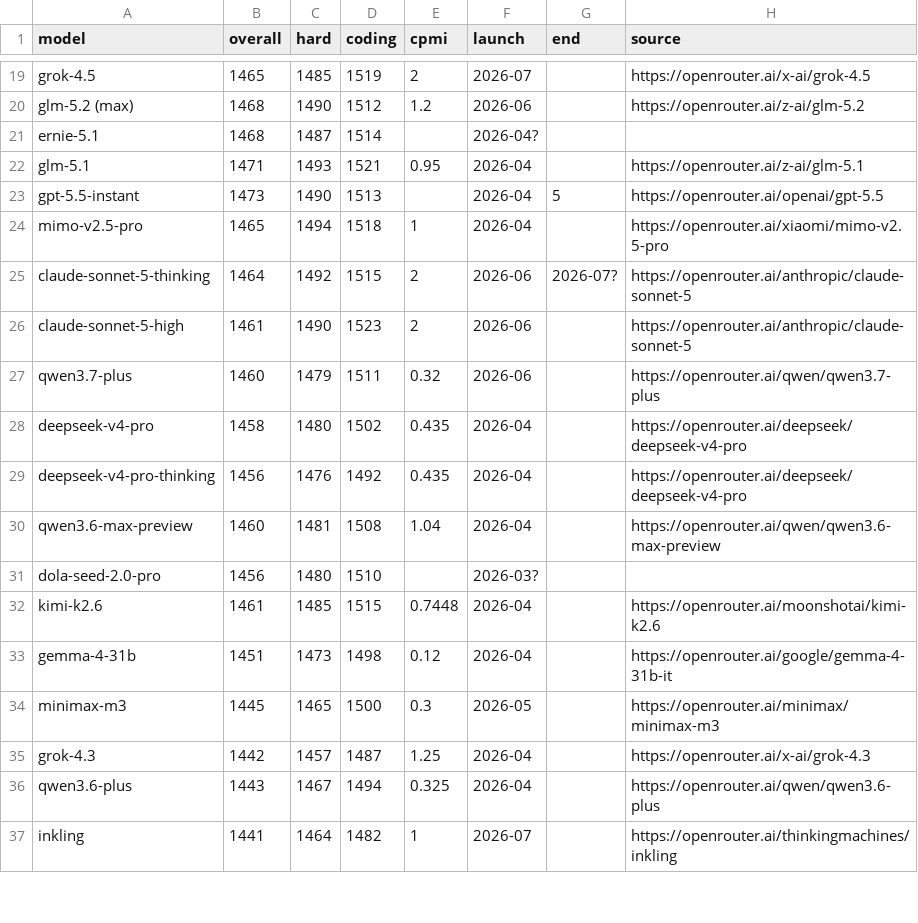
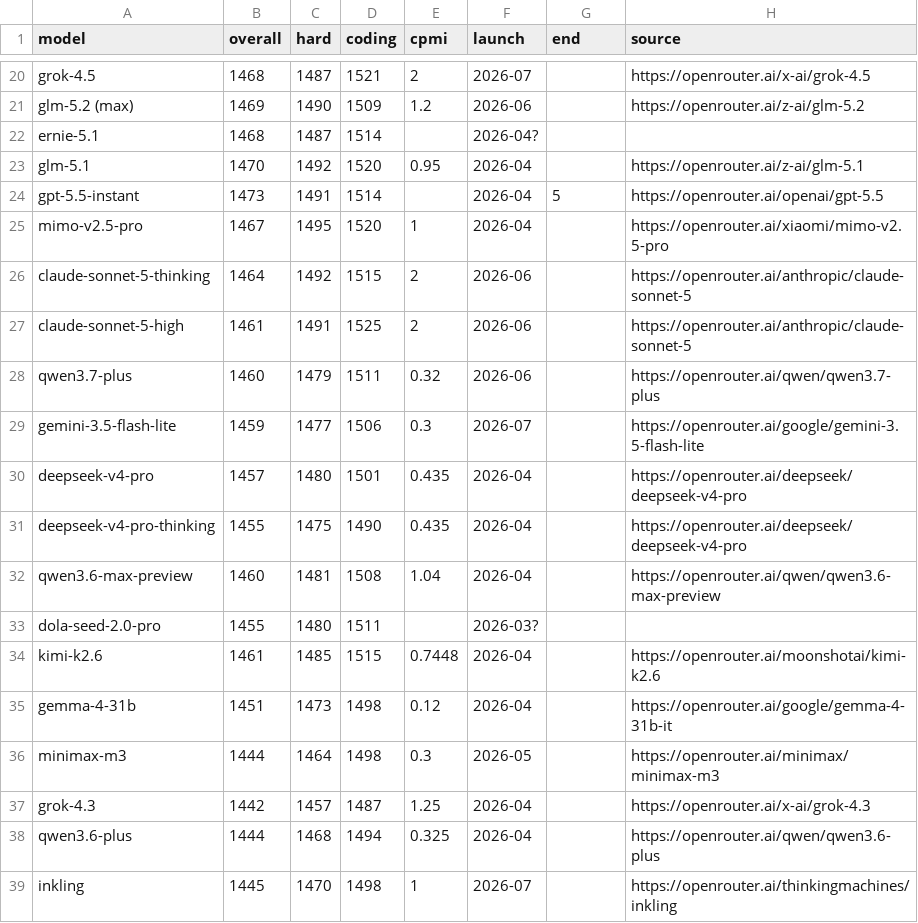
Before and after one commit to interneto/llm-pricing, a CSV file: data/elo.csv, drawn as a sheet; only a part is shown, gaps mark what is left out; addresses are those after the commit; the diff covers the shown part only; the diff names each change by its address in the sheet, - before the commit and + after, or states it on an @@ line.

```diff
--- a/data/elo.csv
+++ b/data/elo.csv
-B20 (overall): 1465
+B20 (overall): 1468
-C20 (hard): 1485
+C20 (hard): 1487
-D20 (coding): 1519
+D20 (coding): 1521
-B21 (overall): 1468
+B21 (overall): 1469
-D21 (coding): 1512
+D21 (coding): 1509
-B23 (overall): 1471
+B23 (overall): 1470
-C23 (hard): 1493
+C23 (hard): 1492
-D23 (coding): 1521
+D23 (coding): 1520
-C24 (hard): 1490
+C24 (hard): 1491
-D24 (coding): 1513
+D24 (coding): 1514
-B25 (overall): 1465
+B25 (overall): 1467
-C25 (hard): 1494
+C25 (hard): 1495
-D25 (coding): 1518
+D25 (coding): 1520
-G26 (end): 2026-07?
+G26 (end): (empty)
-C27 (hard): 1490
+C27 (hard): 1491
-D27 (coding): 1523
+D27 (coding): 1525
+row 29: gemini-3.5-flash-lite | 1459 | 1477 | 1506 | 0.3 | 2026-07 |  | https://openrouter.ai/google/gemini-3.5-flash-lite
-B30 (overall): 1458
+B30 (overall): 1457
-D30 (coding): 1502
+D30 (coding): 1501
-B31 (overall): 1456
+B31 (overall): 1455
-C31 (hard): 1476
+C31 (hard): 1475
-D31 (coding): 1492
+D31 (coding): 1490
-B33 (overall): 1456
+B33 (overall): 1455
-D33 (coding): 1510
+D33 (coding): 1511
-B36 (overall): 1445
+B36 (overall): 1444
-C36 (hard): 1465
+C36 (hard): 1464
-D36 (coding): 1500
+D36 (coding): 1498
-B38 (overall): 1443
+B38 (overall): 1444
-C38 (hard): 1467
+C38 (hard): 1468
-B39 (overall): 1441
+B39 (overall): 1445
-C39 (hard): 1464
+C39 (hard): 1470
-D39 (coding): 1482
+D39 (coding): 1498
```
Also changed, not shown: 1 added row and 149 edited cells elsewhere in this file.
